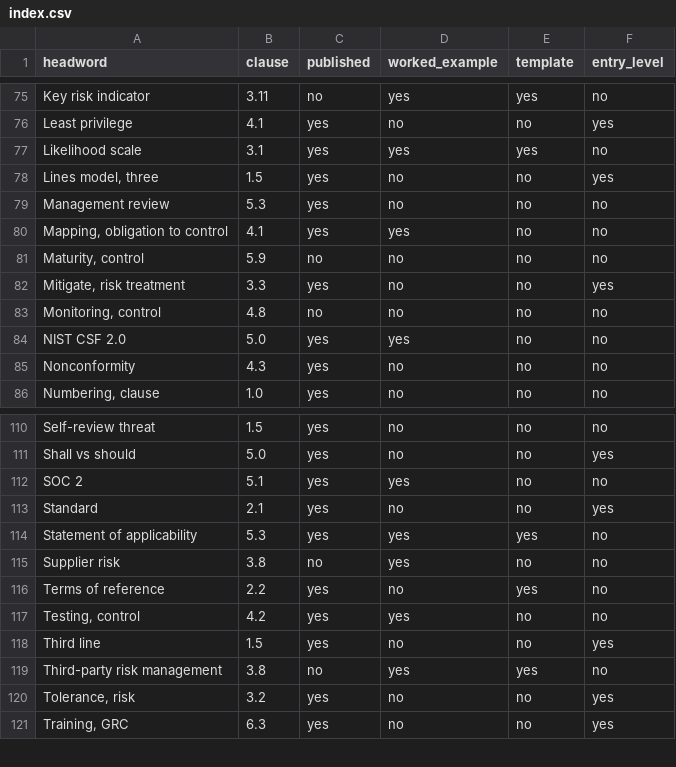
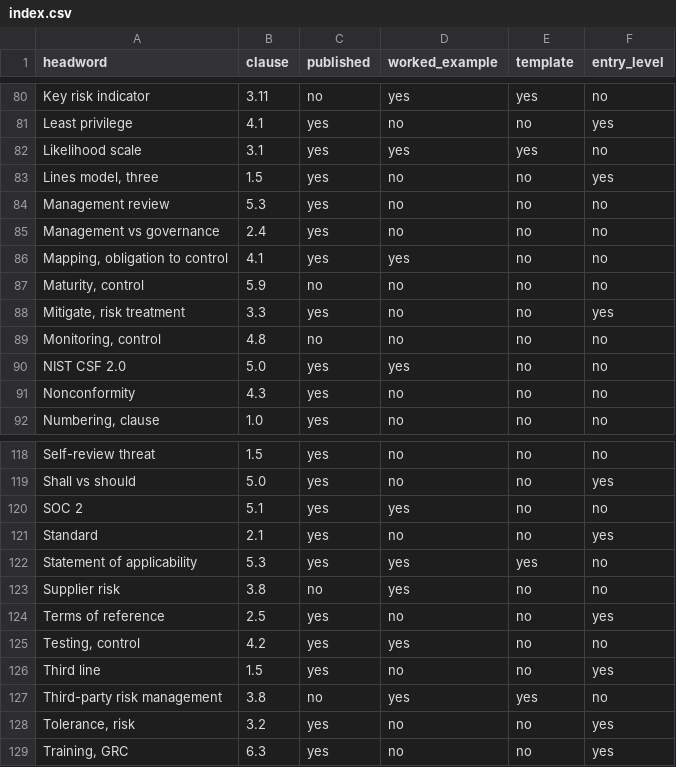
Before and after one commit to sh4mbhavi/grc-wiki, a CSV file: next/public/a-z/index.csv, drawn as a sheet; only a part is shown, gaps mark what is left out; the diff covers the shown part only.

```diff
--- a/next/public/a-z/index.csv
+++ b/next/public/a-z/index.csv
@@ -79,2 +84,3 @@ headword,clause,published,worked_example,template,entry_level
 "Management review",5.3,yes,no,no,no
+"Management vs governance",2.4,yes,no,no,no
 "Mapping, obligation to control",4.1,yes,yes,no,no
@@ -115,3 +123,3 @@ headword,clause,published,worked_example,template,entry_level
 "Supplier risk",3.8,no,yes,no,no
-"Terms of reference",2.2,yes,no,yes,no
+"Terms of reference",2.5,yes,no,no,yes
 "Testing, control",4.2,yes,yes,no,no
```
Also changed, not shown: 7 added rows and 3 edited cells elsewhere in this file, 12 other files.
